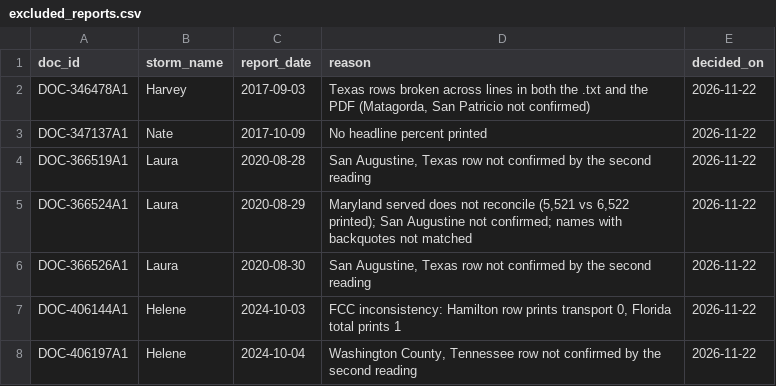
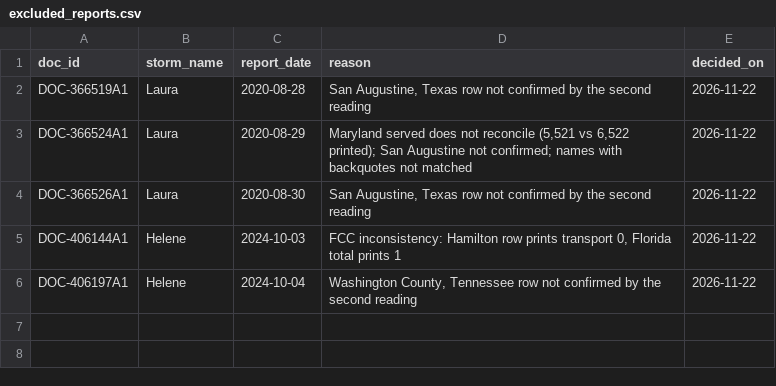
Before and after one commit to ts2427/when-the-network-goes-dark-data, a CSV file: code/manifest/excluded_reports.csv, drawn as a sheet.

```diff
--- a/code/manifest/excluded_reports.csv
+++ b/code/manifest/excluded_reports.csv
@@ -1,4 +1,2 @@
 doc_id,storm_name,report_date,reason,decided_on
-DOC-346478A1,Harvey,2017-09-03,"Texas rows broken across lines in both the .txt and the PDF (Matagorda, San Patricio not confirmed)",2026-11-22
-DOC-347137A1,Nate,2017-10-09,No headline percent printed,2026-11-22
 DOC-366519A1,Laura,2020-08-28,"San Augustine, Texas row not confirmed by the second reading",2026-11-22
```
Also changed, not shown: data/analysis/storms.csv, data/analysis/validation/area_status_counts.csv, 30 other files.
